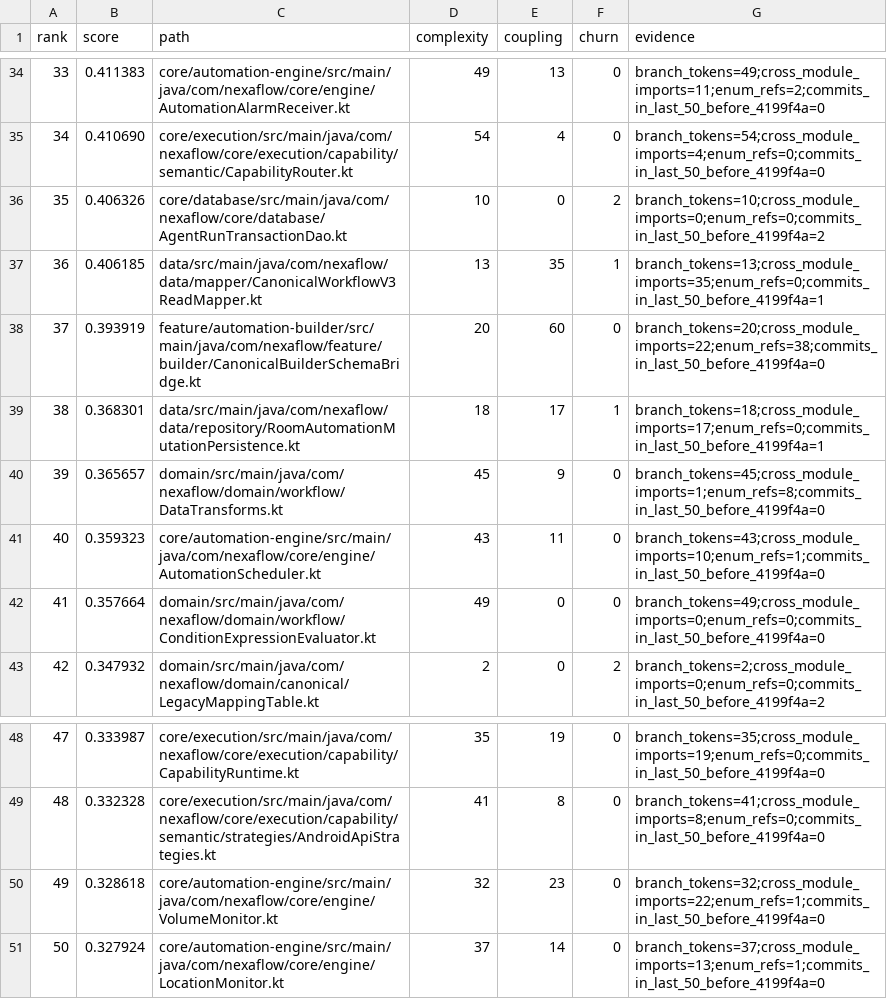
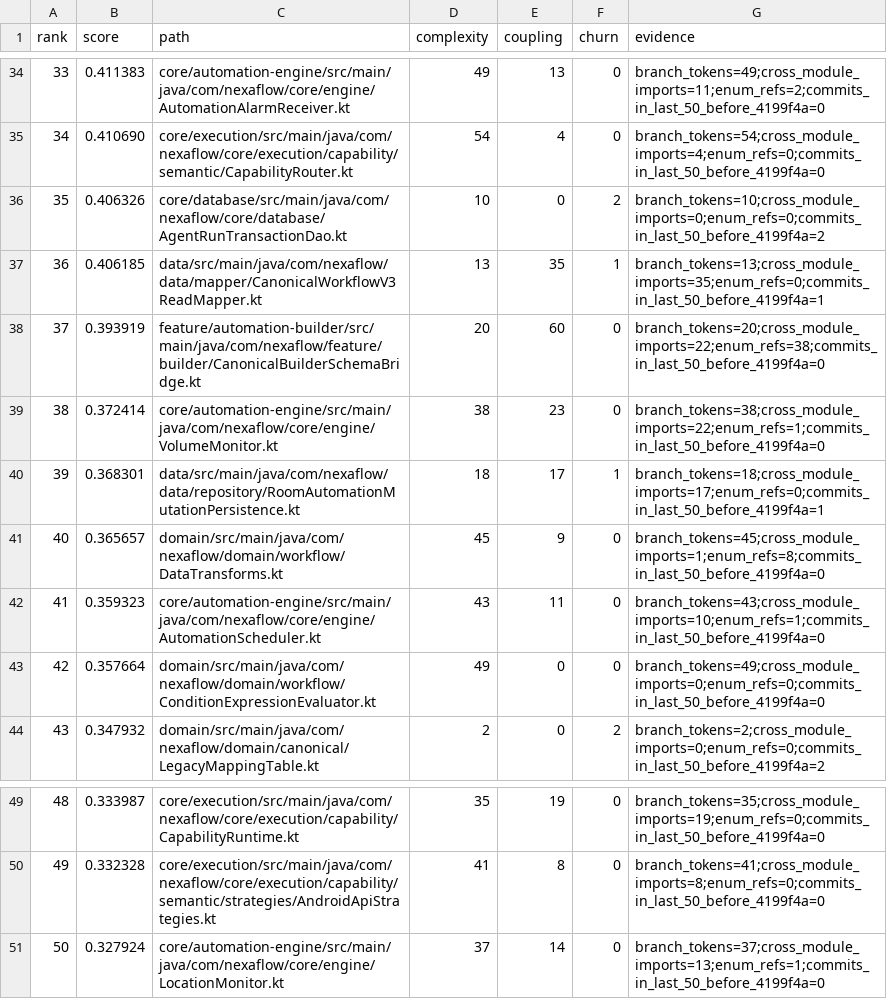
Before and after one commit to Alaa91H/NexaFlow, a CSV file: docs/audit/atomic-inventory/hotspots.csv, drawn as a sheet; only a part is shown, gaps mark what is left out; removed rows and columns are numbered as before the commit, all else as after; the diff names each change by its address in the sheet, - before the commit and + after, or states it on an @@ line.

```diff
--- a/docs/audit/atomic-inventory/hotspots.csv
+++ b/docs/audit/atomic-inventory/hotspots.csv
+row 39: 38 | 0.372414 | core/automation-engine/src/main/java/com/nexaflow/core/engine/VolumeMonitor.kt | 38 | 23 | 0 | branch_tokens=38;cross_module_imports=22;enum_refs=1;commits_in_last_50_before_4199f4a=0
@@ column A (rank) renumbered between rows 40 and 50 @@
-row 50: 49 | 0.328618 | core/automation-engine/src/main/java/com/nexaflow/core/engine/VolumeMonitor.kt | 32 | 23 | 0 | branch_tokens=32;cross_module_imports=22;enum_refs=1;commits_in_last_50_before_4199f4a=0
```
Also changed, not shown: 9 other files.
